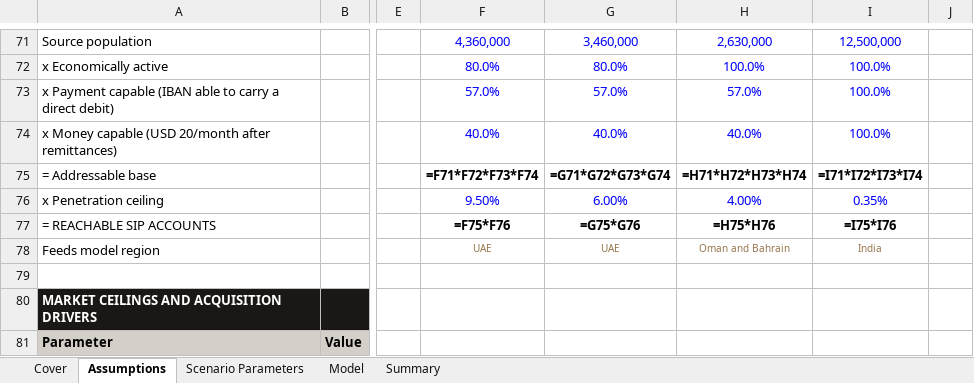
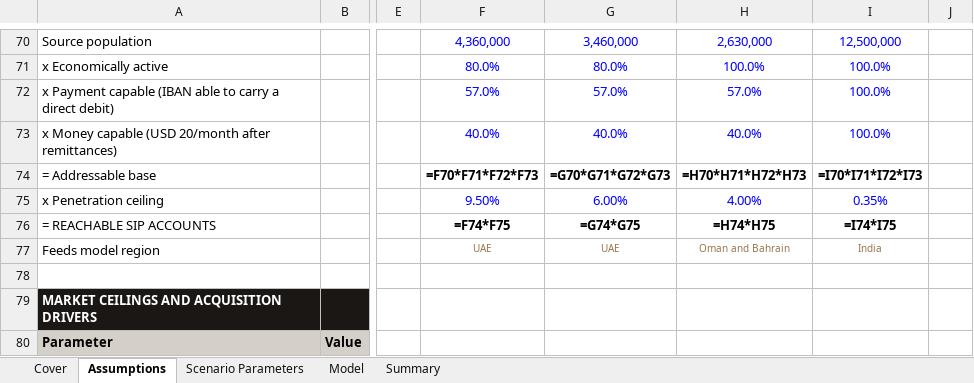
Before and after one commit to Abdsys/Aurumix, an Excel workbook: deliverables/4-revenue-modeling/tools/Aurumix_Revenue_Model.xlsx, sheet Assumptions, drawn as a sheet; only a part is shown, gaps mark what is left out; values as stored, in another font and other column widths than the file's, no borders; formulas without a stored value are shown as written; addresses are those after the commit; the diff covers the shown part only; the diff names each change by its address in the sheet, - before the commit and + after, or states it on an @@ line.

```diff
--- a/deliverables/4-revenue-modeling/tools/Aurumix_Revenue_Model.xlsx (sheet Assumptions)
+++ b/deliverables/4-revenue-modeling/tools/Aurumix_Revenue_Model.xlsx (sheet Assumptions)
-F74: =F71*F72*F73*F74
+F74: =F70*F71*F72*F73
-G74: =G71*G72*G73*G74
+G74: =G70*G71*G72*G73
-H74: =H71*H72*H73*H74
+H74: =H70*H71*H72*H73
-I74: =I71*I72*I73*I74
+I74: =I70*I71*I72*I73
-F76: =F75*F76
+F76: =F74*F75
-G76: =G75*G76
+G76: =G74*G75
-H76: =H75*H76
+H76: =H74*H75
-I76: =I75*I76
+I76: =I74*I75
```
Also changed, not shown: 9 added rows, 5 removed rows and 50 edited cells elsewhere in this sheet, sheet Model, sheet Summary, sheet Scenario Parameters, deliverables/4-revenue-modeling/tools/Aurumix_Revenue_Model_calculated.xlsx, 3 other files.
